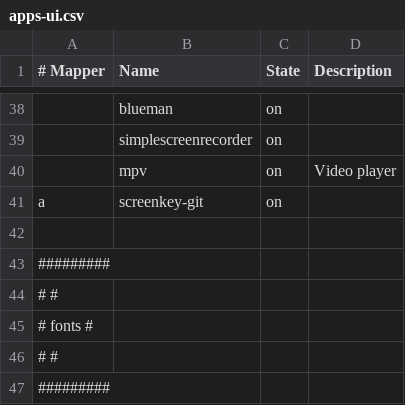
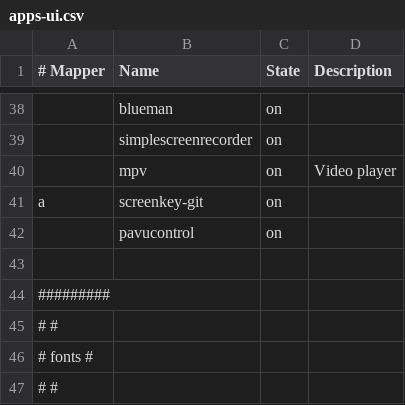
Before and after one commit to cabaalexander/dotfiles, a CSV file: config/apps-ui.csv, drawn as a sheet; only a part is shown, gaps mark what is left out; the shorter side is filled out with more unchanged rows; the diff names each change by its address in the sheet, - before the commit and + after, or states it on an @@ line.

Commit message:
feat: 🎸 Create `gte` script (for searching for todos)
Modify `vifmrc` for SVG file
Add `ui:pavucontrol` package

```diff
--- a/config/apps-ui.csv
+++ b/config/apps-ui.csv
+row 42:  | pavucontrol | on
```
Also changed, not shown: 3 other files.
